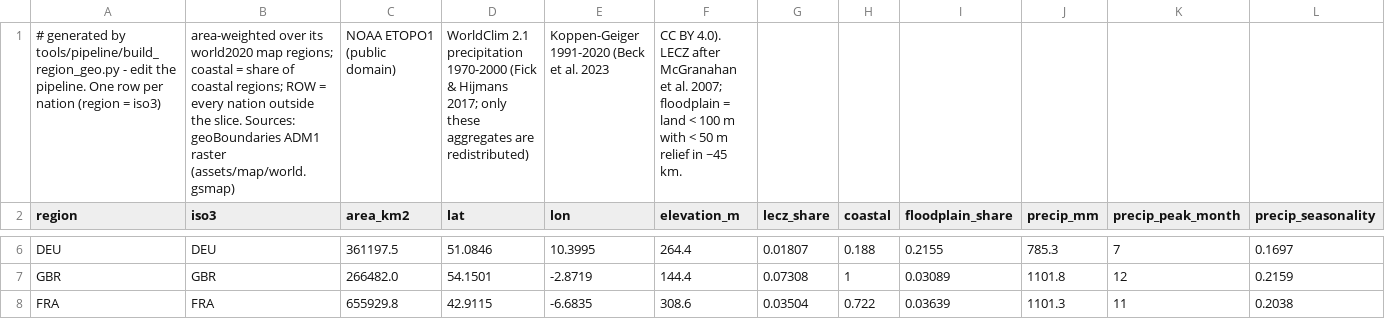
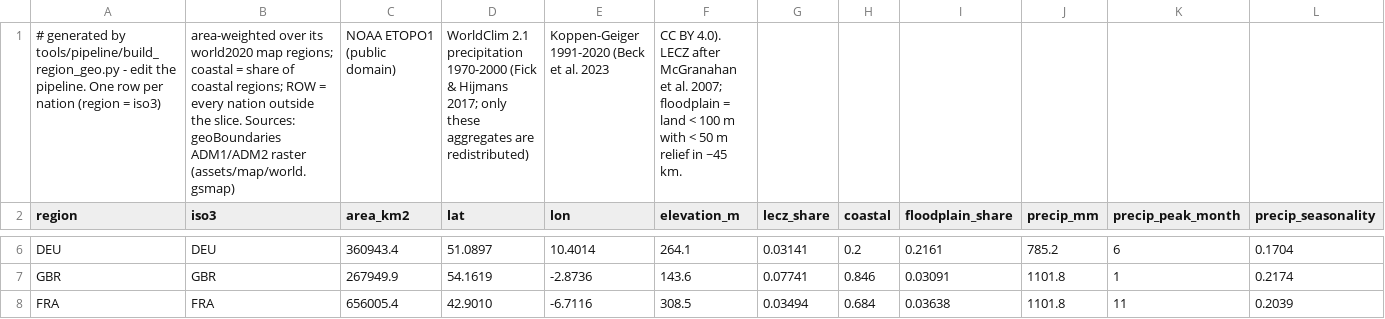
Before and after one commit to xinitrcn1/geosim, a CSV file: assets/scenario/2008/regions_geo.csv, drawn as a sheet; only a part is shown, gaps mark what is left out; the diff covers the shown part only; the diff names each change by its address in the sheet, - before the commit and + after, or states it on an @@ line.

```diff
--- a/assets/scenario/2008/regions_geo.csv
+++ b/assets/scenario/2008/regions_geo.csv
-B1 (iso3): …Sources: geoBoundaries ADM1 raster (assets/map/world.gsmap)
+B1 (iso3): …Sources: geoBoundaries ADM1/ADM2 raster (assets/map/world.gsmap)
-C6 (area_km2): 361197.5
+C6 (area_km2): 360943.4
-D6 (lat): 51.0846
+D6 (lat): 51.0897
-E6 (lon): 10.3995
+E6 (lon): 10.4014
-F6 (elevation_m): 264.4
+F6 (elevation_m): 264.1
-G6 (lecz_share): 0.01807
+G6 (lecz_share): 0.03141
-H6 (coastal): 0.188
+H6 (coastal): 0.2
-I6 (floodplain_share): 0.2155
+I6 (floodplain_share): 0.2161
-J6 (precip_mm): 785.3
+J6 (precip_mm): 785.2
-K6 (precip_peak_month): 7
+K6 (precip_peak_month): 6
-L6 (precip_seasonality): 0.1697
+L6 (precip_seasonality): 0.1704
-C7 (area_km2): 266482.0
+C7 (area_km2): 267949.9
-D7 (lat): 54.1501
+D7 (lat): 54.1619
-E7 (lon): -2.8719
+E7 (lon): -2.8736
-F7 (elevation_m): 144.4
+F7 (elevation_m): 143.6
-G7 (lecz_share): 0.07308
+G7 (lecz_share): 0.07741
-H7 (coastal): 1
+H7 (coastal): 0.846
-I7 (floodplain_share): 0.03089
+I7 (floodplain_share): 0.03091
-K7 (precip_peak_month): 12
+K7 (precip_peak_month): 1
-L7 (precip_seasonality): 0.2159
+L7 (precip_seasonality): 0.2174
-C8 (area_km2): 655929.8
+C8 (area_km2): 656005.4
-D8 (lat): 42.9115
+D8 (lat): 42.9010
-E8 (lon): -6.6835
+E8 (lon): -6.7116
-F8 (elevation_m): 308.6
+F8 (elevation_m): 308.5
-G8 (lecz_share): 0.03504
+G8 (lecz_share): 0.03494
-H8 (coastal): 0.722
+H8 (coastal): 0.684
-I8 (floodplain_share): 0.03639
+I8 (floodplain_share): 0.03638
-J8 (precip_mm): 1101.3
+J8 (precip_mm): 1101.8
-L8 (precip_seasonality): 0.2038
+L8 (precip_seasonality): 0.2039
```
Also changed, not shown: 148 edited cells elsewhere in this file, assets/scenario/2020/regions_geo.csv, 40 other files.
